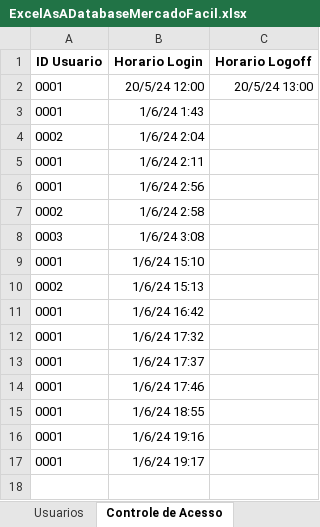
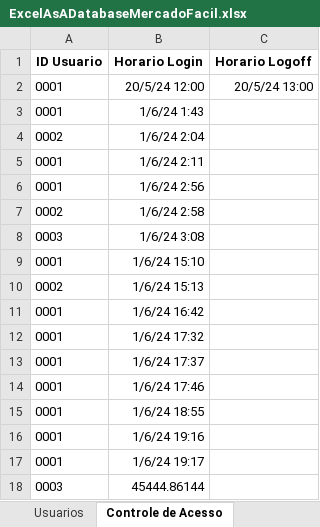
Before and after one commit to MarceloAfonso-dev/mercadoFacil-piSenac-, an Excel workbook: src/resource/ExcelAsADatabaseMercadoFacil.xlsx, sheet Controle de Acesso, drawn as a sheet; values as stored, in another font and other column widths than the file's, no borders; table styles not drawn; the diff names each change by its address in the sheet, - before the commit and + after, or states it on an @@ line.

```diff
--- a/src/resource/ExcelAsADatabaseMercadoFacil.xlsx (sheet Controle de Acesso)
+++ b/src/resource/ExcelAsADatabaseMercadoFacil.xlsx (sheet Controle de Acesso)
+row 18: 0003 | 45444.86144
```
Also changed, not shown: 1 other file.
